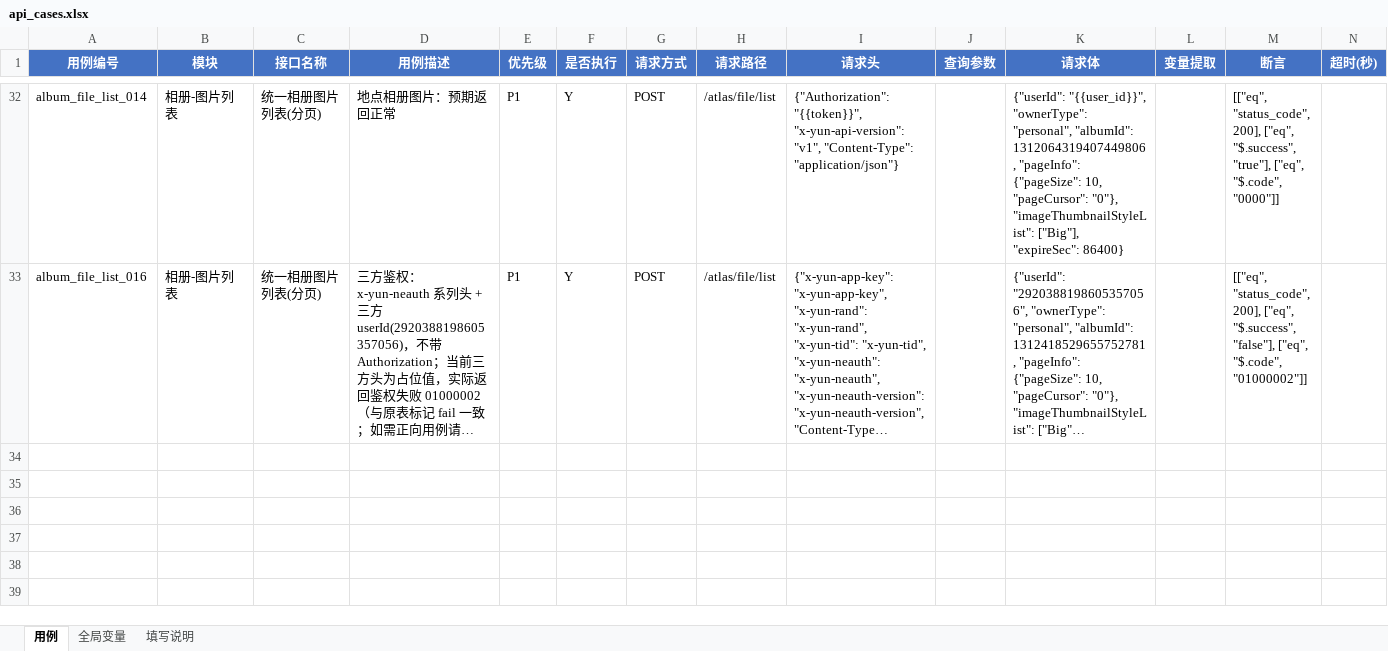
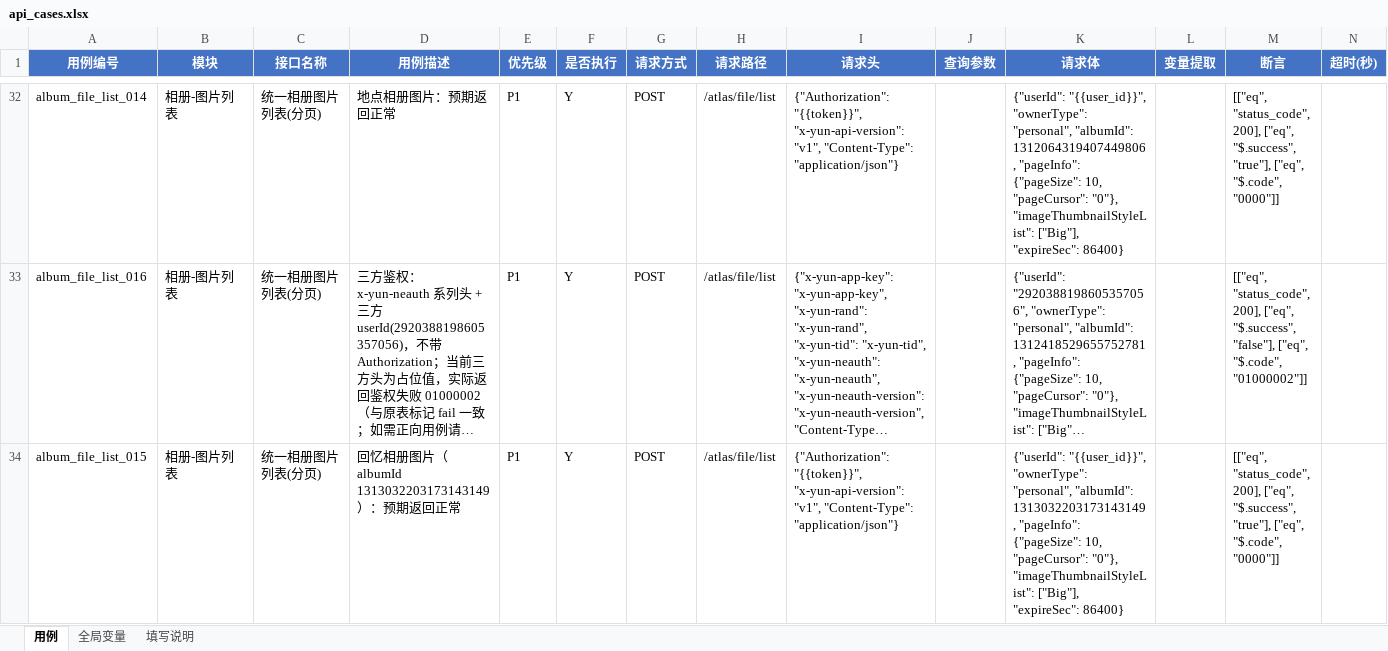
Before and after one commit to Yaqia77/interface-auto, an Excel workbook: data/api_cases.xlsx, sheet 用例, drawn as a sheet; only a part is shown, gaps mark what is left out; long unchanged cells end in …; values as stored, in another font and other column widths than the file's, no borders; the diff names each change by its address in the sheet, - before the commit and + after, or states it on an @@ line.

Commit message:
test(cases): 补齐「相册-图片列表」015 回忆相册（实跑校准，模块 17/17 完成）
用户提供回忆相册 albumId 1313032203173143149，克隆 014 地点相册整行改编号/描述/albumId 追加：
- album_file_list_015 回忆相册图片：预期返回正常（断言沿用 200 / success=true / code=0000）

验证：excel_loader 全文件校验通过（总数 33：相册-列表16 + 相册-图片列表17）；
createRun keyword=album_file_list_015 实跑 passed、exit=0。

至此手工用例表 17 条全部录入并实跑通过。

```diff
--- a/data/api_cases.xlsx (sheet 用例)
+++ b/data/api_cases.xlsx (sheet 用例)
+row 34: album_file_list_015 | 相册-图片列表 | 统一相册图片列表(分页) | 回忆相册图片（albumId 1313032203173143149）：预期返回正常 | P1 | Y | POST | /atlas/file/list | {"Authorization": "{{token}}", "x-yun-api-version": "v1", "Content-Type": "application/json"} |  | {"userId": "{{user_id}}", "ownerType": "personal", "albumId": 1313032203173143149, "pageInfo": {"pageSize": 10, "pageCursor": "0"}, "imageThumbnailStyleList": ["Big"], "expireSec": 86400} |  | [["eq", "status_code", 200], ["eq", "$.success", "true"], ["eq", "$.code", "0000"]]
```
